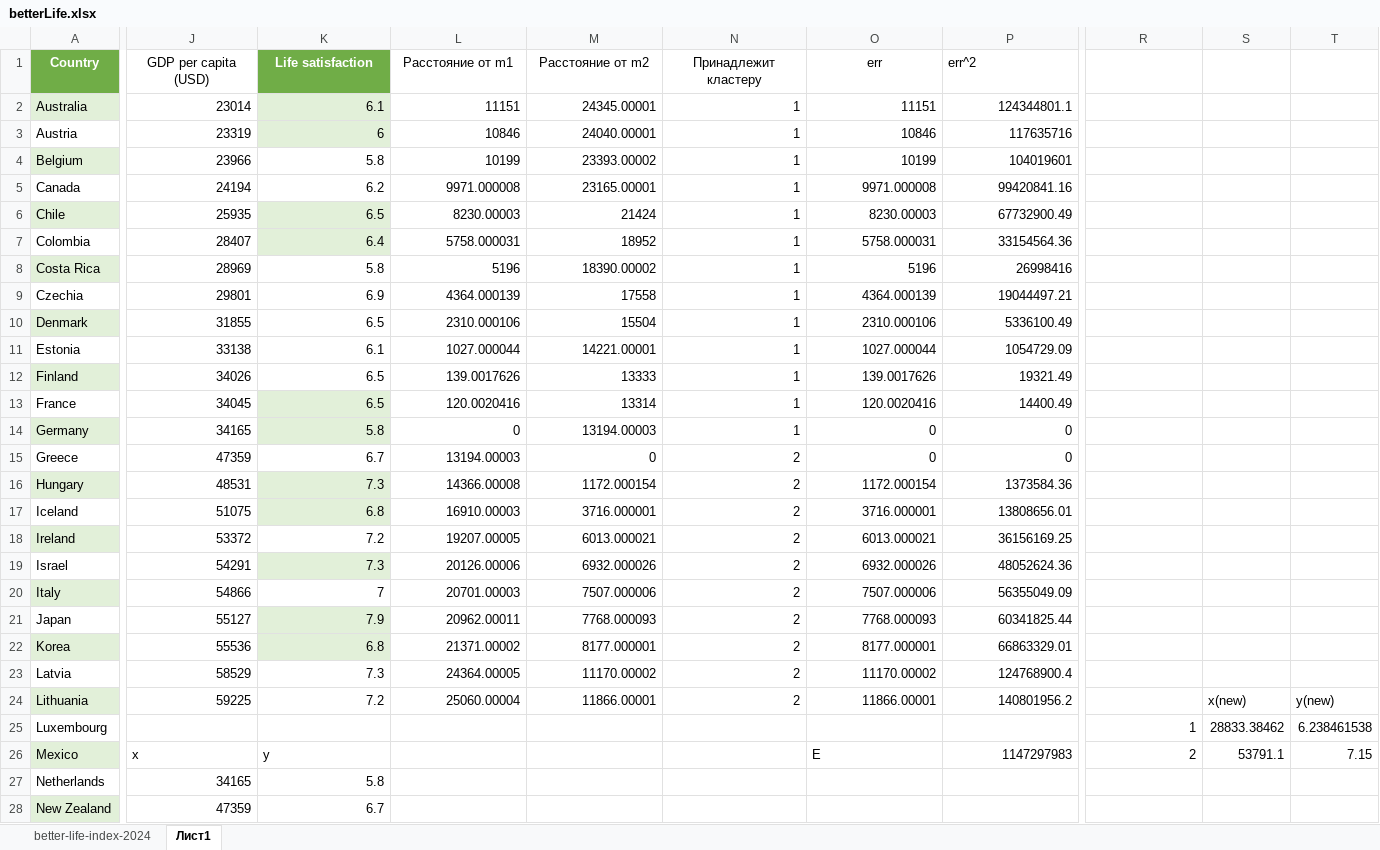
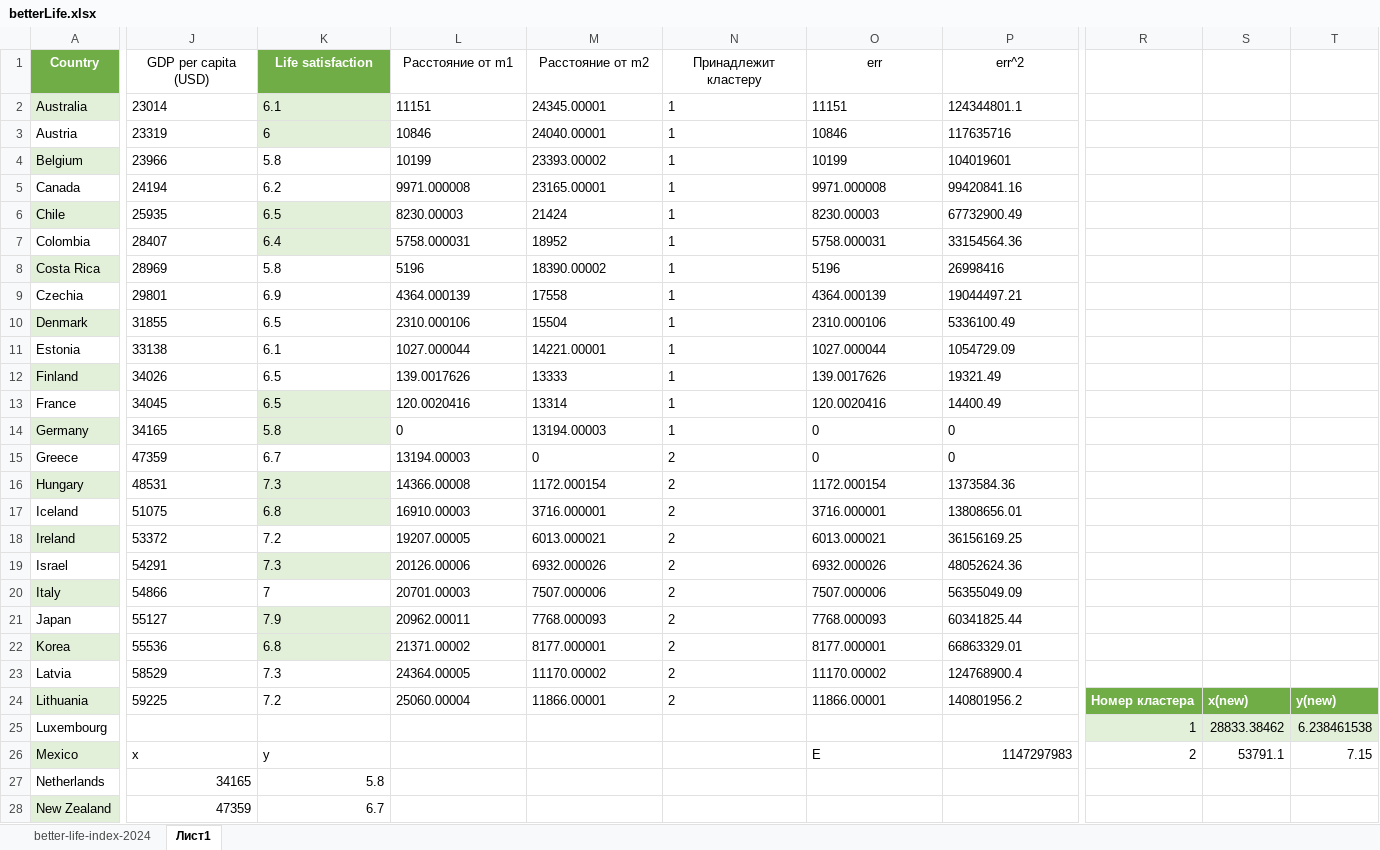
Before and after one commit to horizon-spark/Studies, an Excel workbook: Data Analysis/LW5/betterLife.xlsx, sheet Лист1, drawn as a sheet; only a part is shown, gaps mark what is left out; values as stored, in another font and other column widths than the file's, no borders; charts and pictures and table styles not drawn; the diff covers the shown part only; the diff names each change by its address in the sheet, - before the commit and + after, or states it on an @@ line.

Commit message:
DataAnalysis: completed lw5

```diff
--- a/Data Analysis/LW5/betterLife.xlsx (sheet Лист1)
+++ b/Data Analysis/LW5/betterLife.xlsx (sheet Лист1)
-P1 alignment: left
+P1 alignment: center
-J2:P24 alignment: right
+J2:P24 alignment: left
-R24: (empty)
+R24: Номер кластера
-R24:T24 fill: none
+R24:T24 fill: #70AD47
@@ S24:T24 bold: off → on, text colour: black → #FFFFFF @@
-R25:T25 fill: none
+R25:T25 fill: #E2F0D9
```
Also changed, not shown: 1 added row, 1 removed row and 5 edited cells elsewhere in this sheet, charts or pictures, Data Analysis/LW4/betterLife.xlsx, 2 other files.
